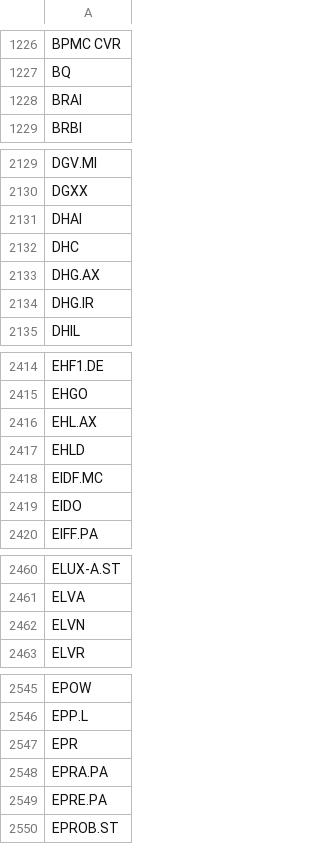
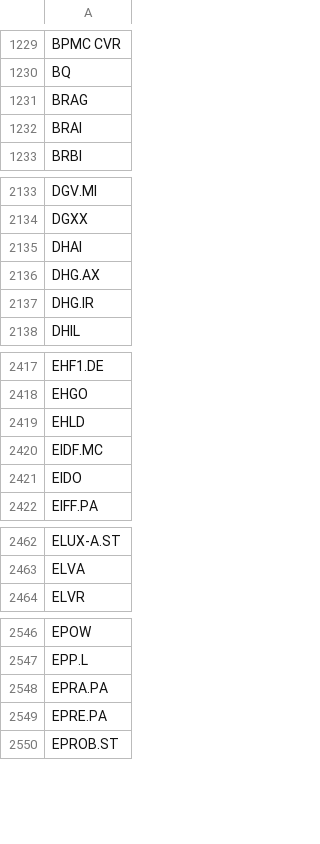
Before and after one commit to weirdapps/etorotrade, a CSV file: yahoofinance/input/yfinance_skip.csv, drawn as a sheet; only a part is shown, gaps mark what is left out; the diff covers the shown part only.

```diff
--- a/yahoofinance/input/yfinance_skip.csv
+++ b/yahoofinance/input/yfinance_skip.csv
@@ -1227,2 +1230,3 @@ BPMC CVR
 BQ
+BRAG
 BRAI
@@ -2131,3 +2135,2 @@ DGXX
 DHAI
-DHC
 DHG.AX
@@ -2415,3 +2418,2 @@ EHF1.DE
 EHGO
-EHL.AX
 EHLD
@@ -2461,3 +2463,2 @@ ELUX-A.ST
 ELVA
-ELVN
 ELVR
@@ -2546,3 +2547,2 @@ EPOW
 EPP.L
-EPR
 EPRA.PA
```
Also changed, not shown: 9 added rows and 6 removed rows elsewhere in this file, yahoofinance/output/hold.csv, yahoofinance/output/sell.csv, 2 other files.
